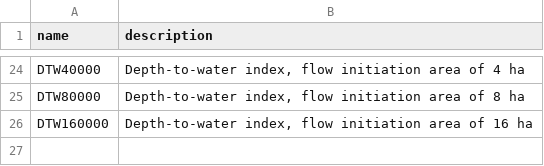
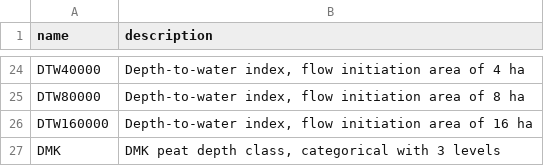
Before and after one commit to julienvollering/DSMdepth, a CSV file: ms/tables/predictors.csv, drawn as a sheet; only a part is shown, gaps mark what is left out.

```diff
--- a/ms/tables/predictors.csv
+++ b/ms/tables/predictors.csv
@@ -26 +26,2 @@ DTW80000,"Depth-to-water index, flow initiation area of 8 ha"
 DTW160000,"Depth-to-water index, flow initiation area of 16 ha"
+DMK,"DMK peat depth class, categorical with 3 levels"
```
Also changed, not shown: 14 other files.
